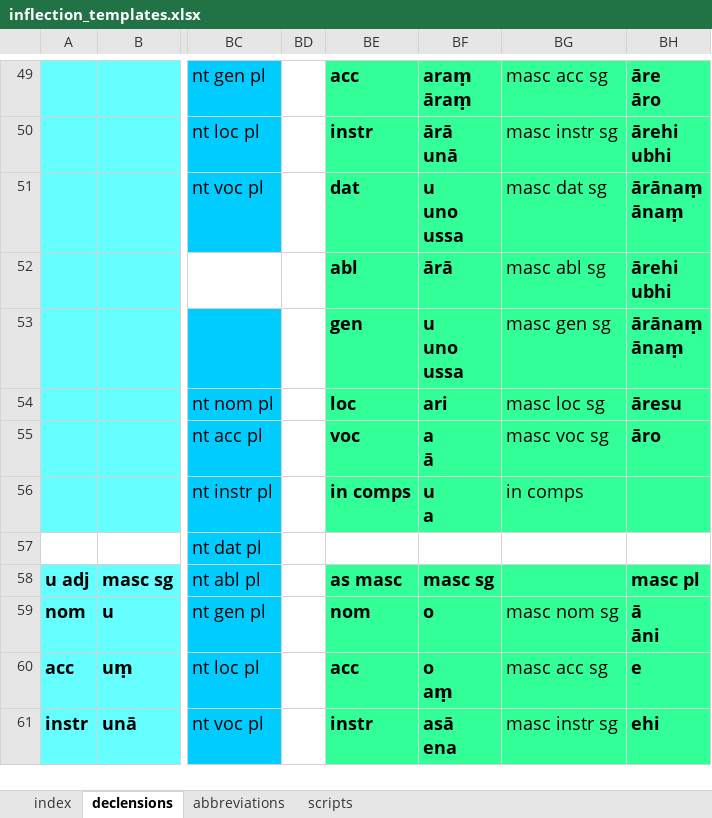
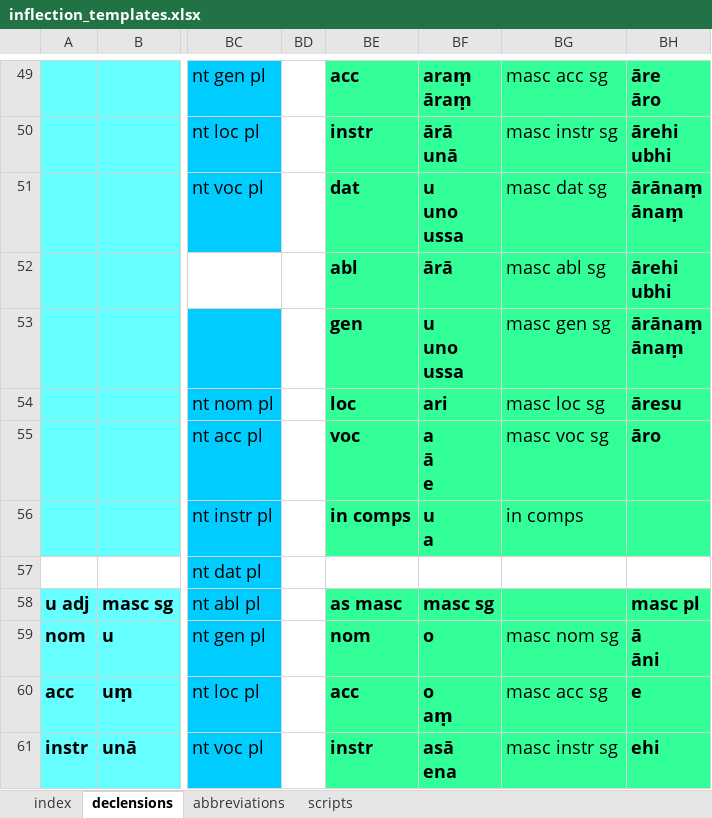
Before and after one commit to digitalpalidictionary/dpd-db, an Excel workbook: inflections/inflection_templates.xlsx, sheet declensions, drawn as a sheet; only a part is shown, gaps mark what is left out; values as stored, in another font and other column widths than the file's, no borders; ↵ is a line break in a cell; the diff names each change by its address in the sheet, - before the commit and + after, or states it on an @@ line.

```diff
--- a/inflections/inflection_templates.xlsx (sheet declensions)
+++ b/inflections/inflection_templates.xlsx (sheet declensions)
-BF55: a ↵ ā
+BF55: a ↵ ā ↵ e
```
Also changed, not shown: 10 other files.
